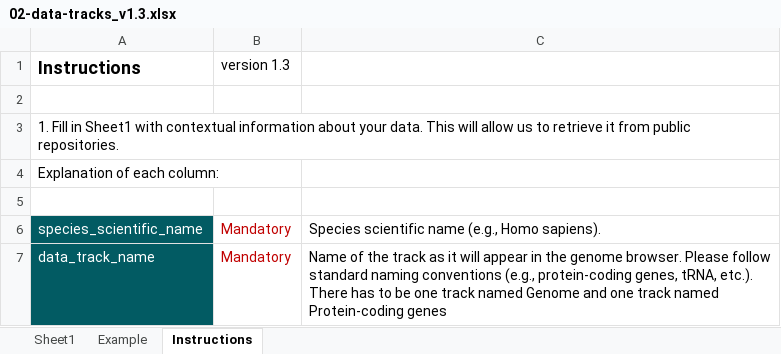
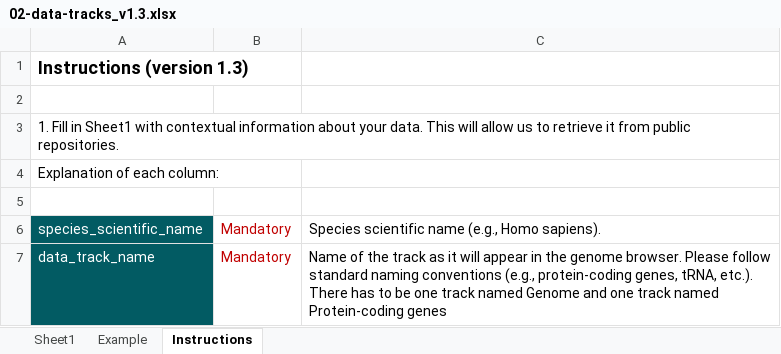
Before and after one commit to ScilifelabDataCentre/genome-portal, an Excel workbook: species_submission/submission_form_templates/02-data-tracks_v1.3.xlsx, sheet Instructions, drawn as a sheet; only a part is shown; values as stored, in another font and other column widths than the file's, no borders; conditional formats not drawn; removed rows and columns are numbered as before the commit, all else as after; the diff names each change by its address in the sheet, - before the commit and + after, or states it on an @@ line.

Commit message:
Validate form versions (currently v1.3)
Exit add_new_species script with message about outdated form versions
if the form version is not v1.3.

```diff
--- a/species_submission/submission_form_templates/02-data-tracks_v1.3.xlsx (sheet Instructions)
+++ b/species_submission/submission_form_templates/02-data-tracks_v1.3.xlsx (sheet Instructions)
-row 1: Instructions | version 1.3
+row 1: Instructions (version 1.3)
```
Also changed, not shown: 9 other files.
